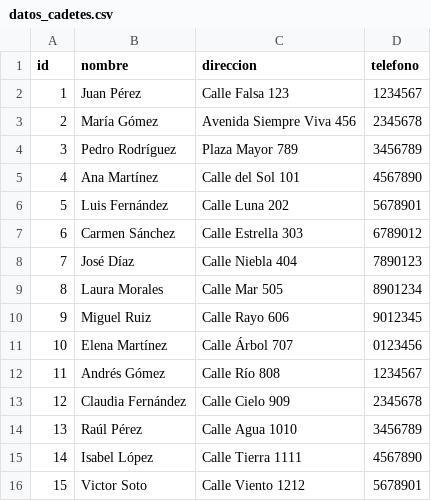
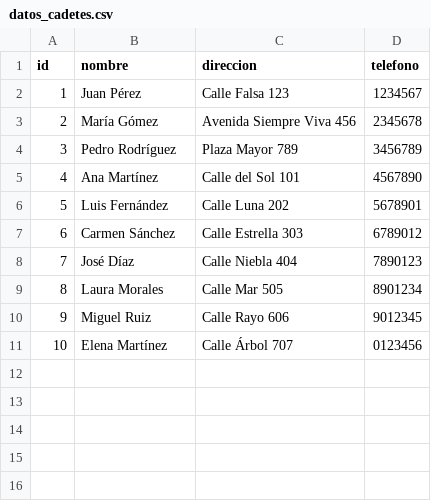
Before and after one commit to TallerDeLenguajes2/tl2-tp1-2024-Santiok, a CSV file: datos_cadetes.csv, drawn as a sheet.

```diff
--- a/datos_cadetes.csv
+++ b/datos_cadetes.csv
@@ -11,6 +11 @@ id,nombre,direccion,telefono
 10,Elena Martínez,Calle Árbol 707,0123456
-11,Andrés Gómez,Calle Río 808,1234567
-12,Claudia Fernández,Calle Cielo 909,2345678
-13,Raúl Pérez,Calle Agua 1010,3456789
-14,Isabel López,Calle Tierra 1111,4567890
-15,Victor Soto,Calle Viento 1212,5678901
```
Also changed, not shown: 6 other files.
